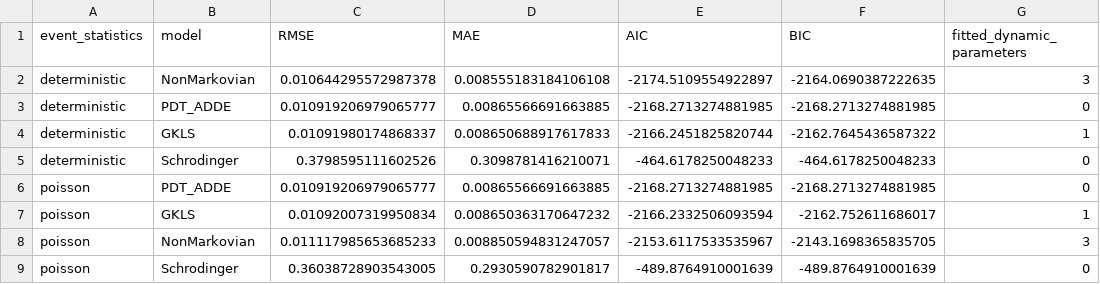
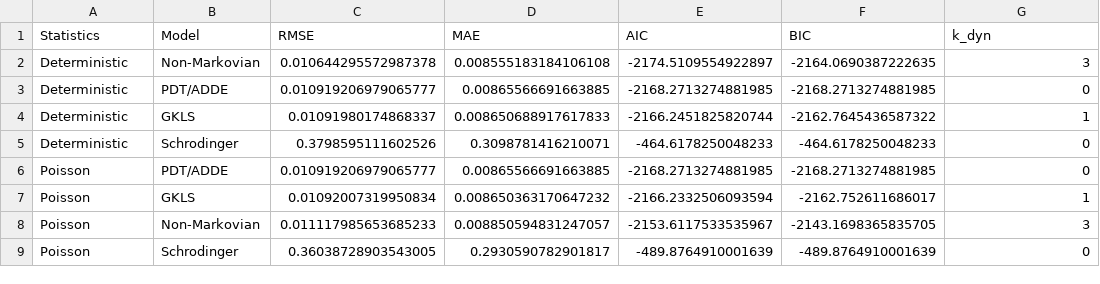
Before and after one commit to Arithmetic-Power-Geometry/Physical_Distinction_Theory, a CSV file: results/model_comparison.csv, drawn as a sheet.

Commit message:
Synchronize model comparison with manuscript Table 2

```diff
--- a/results/model_comparison.csv
+++ b/results/model_comparison.csv
@@ -1,9 +1,9 @@
-event_statistics,model,RMSE,MAE,AIC,BIC,fitted_dynamic_parameters
-deterministic,NonMarkovian,0.010644295572987378,0.008555183184106108,-2174.5109554922897,-2164.0690387222635,3
-deterministic,PDT_ADDE,0.010919206979065777,0.00865566691663885,-2168.2713274881985,-2168.2713274881985,0
-deterministic,GKLS,0.01091980174868337,0.008650688917617833,-2166.2451825820744,-2162.7645436587322,1
-deterministic,Schrodinger,0.3798595111602526,0.3098781416210071,-464.6178250048233,-464.6178250048233,0
-poisson,PDT_ADDE,0.010919206979065777,0.00865566691663885,-2168.2713274881985,-2168.2713274881985,0
-poisson,GKLS,0.01092007319950834,0.008650363170647232,-2166.2332506093594,-2162.752611686017,1
-poisson,NonMarkovian,0.011117985653685233,0.008850594831247057,-2153.6117533535967,-2143.1698365835705,3
-poisson,Schrodinger,0.36038728903543005,0.2930590782901817,-489.8764910001639,-489.8764910001639,0
+Statistics,Model,RMSE,MAE,AIC,BIC,k_dyn
+Deterministic,Non-Markovian,0.010644295572987378,0.008555183184106108,-2174.5109554922897,-2164.0690387222635,3
+Deterministic,PDT/ADDE,0.010919206979065777,0.00865566691663885,-2168.2713274881985,-2168.2713274881985,0
+Deterministic,GKLS,0.01091980174868337,0.008650688917617833,-2166.2451825820744,-2162.7645436587322,1
+Deterministic,Schrodinger,0.3798595111602526,0.3098781416210071,-464.6178250048233,-464.6178250048233,0
+Poisson,PDT/ADDE,0.010919206979065777,0.00865566691663885,-2168.2713274881985,-2168.2713274881985,0
+Poisson,GKLS,0.01092007319950834,0.008650363170647232,-2166.2332506093594,-2162.752611686017,1
+Poisson,Non-Markovian,0.011117985653685233,0.008850594831247057,-2153.6117533535967,-2143.1698365835705,3
+Poisson,Schrodinger,0.36038728903543005,0.2930590782901817,-489.8764910001639,-489.8764910001639,0
```
